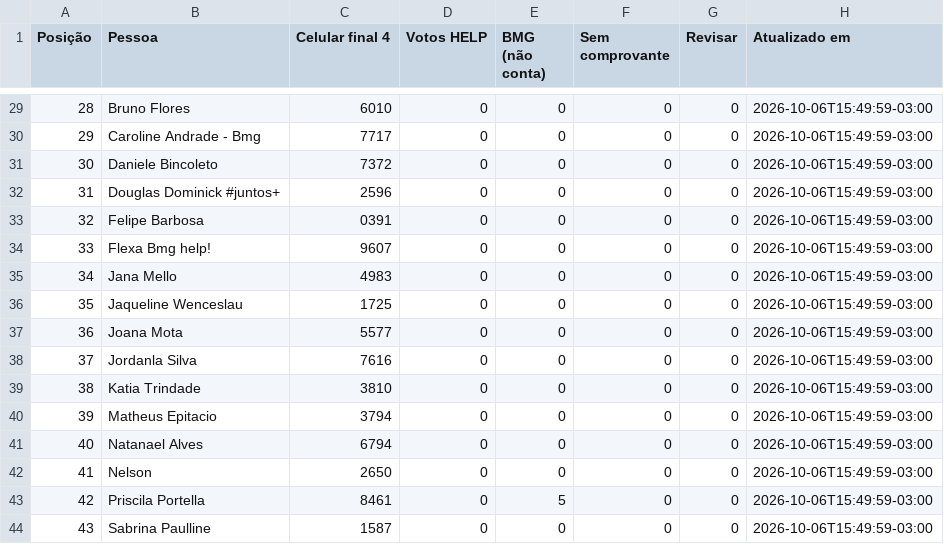
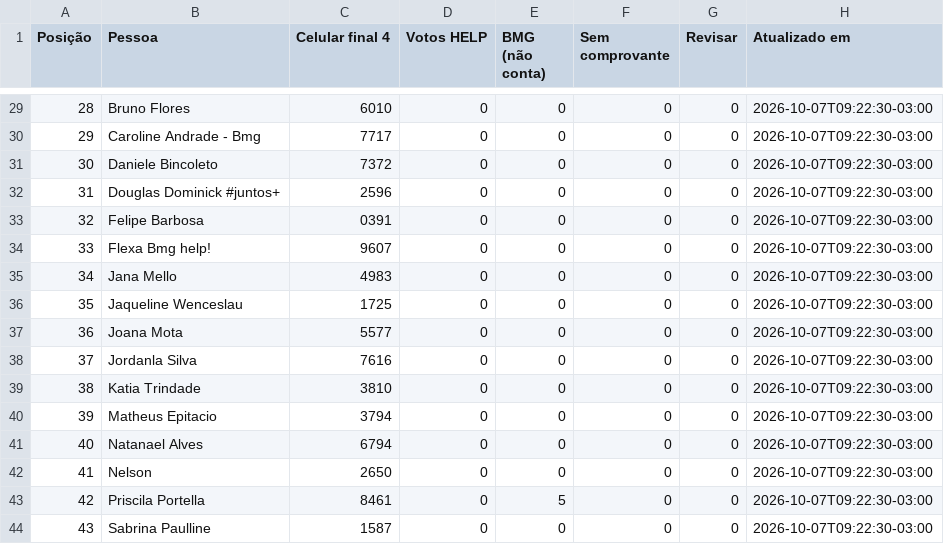
Before and after one commit to rodrigo-martinez1110/contagem-votos-reclame-aqui-help, a CSV file: ranking_publico.csv, drawn as a sheet; only a part is shown, gaps mark what is left out; the diff covers the shown part only.

Commit message:
Atualiza ranking com exportação de 07-10-2026

```diff
--- a/ranking_publico.csv
+++ b/ranking_publico.csv
@@ -29,16 +29,16 @@
-28;Bruno Flores;6010;0;0;0;0;2026-10-06T15:49:59-03:00
-29;Caroline Andrade - Bmg;7717;0;0;0;0;2026-10-06T15:49:59-03:00
-30;Daniele Bincoleto;7372;0;0;0;0;2026-10-06T15:49:59-03:00
-31;Douglas Dominick #juntos+;2596;0;0;0;0;2026-10-06T15:49:59-03:00
-32;Felipe Barbosa;0391;0;0;0;0;2026-10-06T15:49:59-03:00
-33;Flexa Bmg help!;9607;0;0;0;0;2026-10-06T15:49:59-03:00
-34;Jana Mello;4983;0;0;0;0;2026-10-06T15:49:59-03:00
-35;Jaqueline Wenceslau;1725;0;0;0;0;2026-10-06T15:49:59-03:00
-36;Joana Mota;5577;0;0;0;0;2026-10-06T15:49:59-03:00
-37;Jordanla Silva;7616;0;0;0;0;2026-10-06T15:49:59-03:00
-38;Katia Trindade;3810;0;0;0;0;2026-10-06T15:49:59-03:00
-39;Matheus Epitacio;3794;0;0;0;0;2026-10-06T15:49:59-03:00
-40;Natanael Alves;6794;0;0;0;0;2026-10-06T15:49:59-03:00
-41;Nelson;2650;0;0;0;0;2026-10-06T15:49:59-03:00
-42;Priscila Portella;8461;0;5;0;0;2026-10-06T15:49:59-03:00
-43;Sabrina Paulline;1587;0;0;0;0;2026-10-06T15:49:59-03:00
+28;Bruno Flores;6010;0;0;0;0;2026-10-07T09:22:30-03:00
+29;Caroline Andrade - Bmg;7717;0;0;0;0;2026-10-07T09:22:30-03:00
+30;Daniele Bincoleto;7372;0;0;0;0;2026-10-07T09:22:30-03:00
+31;Douglas Dominick #juntos+;2596;0;0;0;0;2026-10-07T09:22:30-03:00
+32;Felipe Barbosa;0391;0;0;0;0;2026-10-07T09:22:30-03:00
+33;Flexa Bmg help!;9607;0;0;0;0;2026-10-07T09:22:30-03:00
+34;Jana Mello;4983;0;0;0;0;2026-10-07T09:22:30-03:00
+35;Jaqueline Wenceslau;1725;0;0;0;0;2026-10-07T09:22:30-03:00
+36;Joana Mota;5577;0;0;0;0;2026-10-07T09:22:30-03:00
+37;Jordanla Silva;7616;0;0;0;0;2026-10-07T09:22:30-03:00
+38;Katia Trindade;3810;0;0;0;0;2026-10-07T09:22:30-03:00
+39;Matheus Epitacio;3794;0;0;0;0;2026-10-07T09:22:30-03:00
+40;Natanael Alves;6794;0;0;0;0;2026-10-07T09:22:30-03:00
+41;Nelson;2650;0;0;0;0;2026-10-07T09:22:30-03:00
+42;Priscila Portella;8461;0;5;0;0;2026-10-07T09:22:30-03:00
+43;Sabrina Paulline;1587;0;0;0;0;2026-10-07T09:22:30-03:00
```
Also changed, not shown: 30 edited cells elsewhere in this file.
